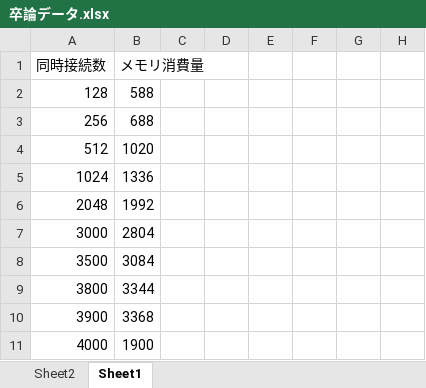
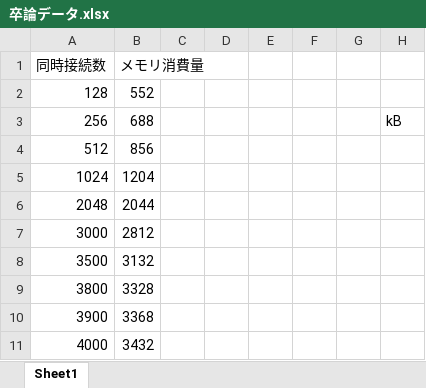
Before and after one commit to kwdlab/2603-TANAKA.Mao, an Excel workbook: 卒論データ.xlsx, sheet Sheet1, drawn as a sheet; values as stored, in another font and other column widths than the file's, no borders; charts and pictures and table styles not drawn; the diff names each change by its address in the sheet, - before the commit and + after, or states it on an @@ line.

Commit message:
Add files via upload

```diff
--- a/卒論データ.xlsx (sheet Sheet1)
+++ b/卒論データ.xlsx (sheet Sheet1)
-sheet tab: Sheet2
-B2 (メモリ消費量): 588
+B2 (メモリ消費量): 552
-H3: (empty)
+H3: kB
-B4 (メモリ消費量): 1020
+B4 (メモリ消費量): 856
-B5 (メモリ消費量): 1336
+B5 (メモリ消費量): 1204
-B6 (メモリ消費量): 1992
+B6 (メモリ消費量): 2044
-B7 (メモリ消費量): 2804
+B7 (メモリ消費量): 2812
-B8 (メモリ消費量): 3084
+B8 (メモリ消費量): 3132
-B9 (メモリ消費量): 3344
+B9 (メモリ消費量): 3328
-B11 (メモリ消費量): 1900
+B11 (メモリ消費量): 3432
```
Also changed, not shown: charts or pictures.
